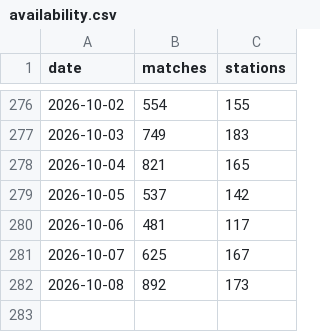
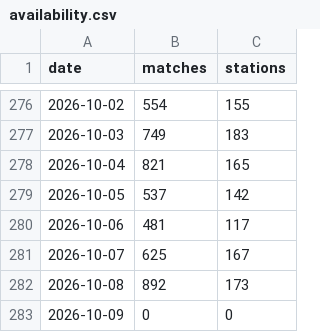
Before and after one commit to jamespsmith2018-ops/uk-meteor-data, a CSV file: data/availability.csv, drawn as a sheet; only a part is shown, gaps mark what is left out.

```diff
--- a/data/availability.csv
+++ b/data/availability.csv
@@ -282 +282,2 @@ date,matches,stations
 2026-10-08,892,173
+2026-10-09,0,0
```
Also changed, not shown: 1 other file.
